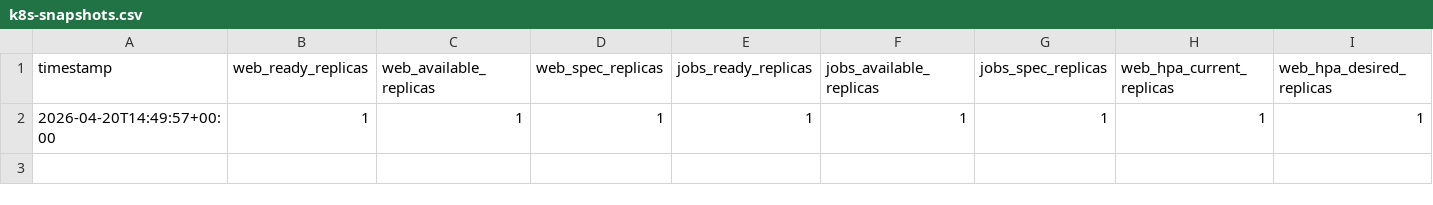
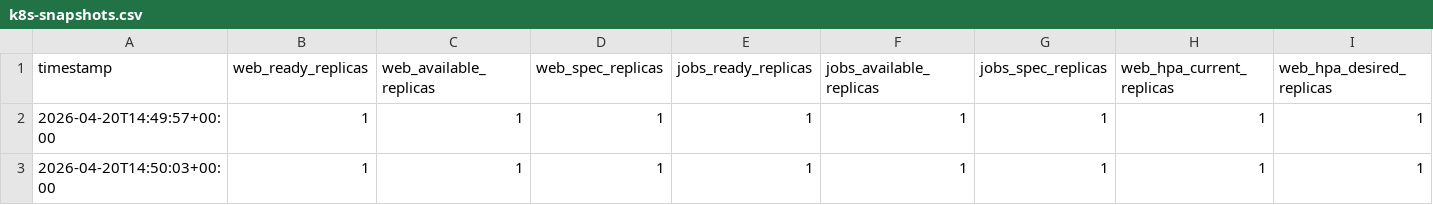
Before and after one commit to giakhanh22024558/canvas-k8s, a CSV file: testing/results/canvas-20260420-144957/k8s-snapshots.csv, drawn as a sheet; only a part is shown; rows hold the shown columns only; the diff names each change by its address in the sheet, - before the commit and + after, or states it on an @@ line.

Commit message:
commit

```diff
--- a/testing/results/canvas-20260420-144957/k8s-snapshots.csv
+++ b/testing/results/canvas-20260420-144957/k8s-snapshots.csv
+row 3: 2026-04-20T14:50:03+00:00 | 1 | 1 | 1 | 1 | 1 | 1 | 1 | 1
```
